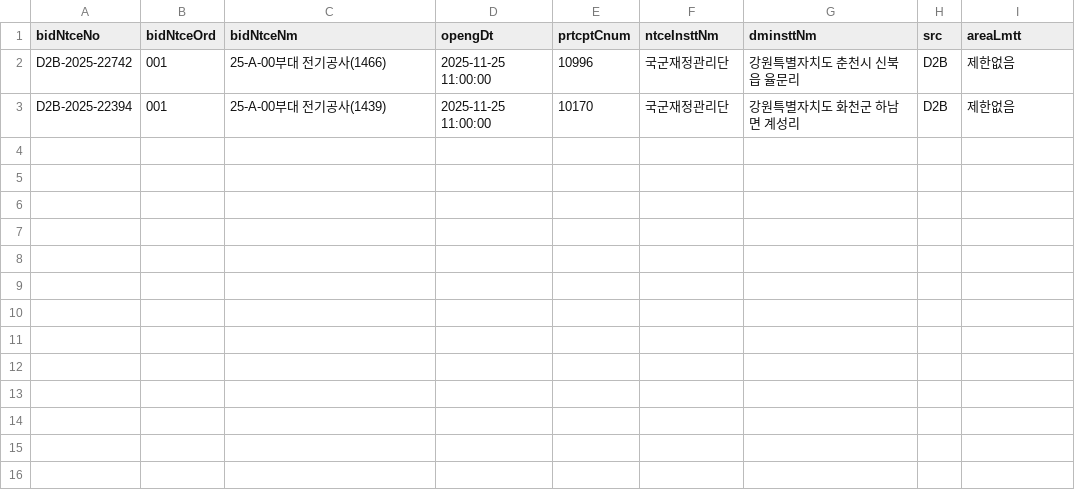
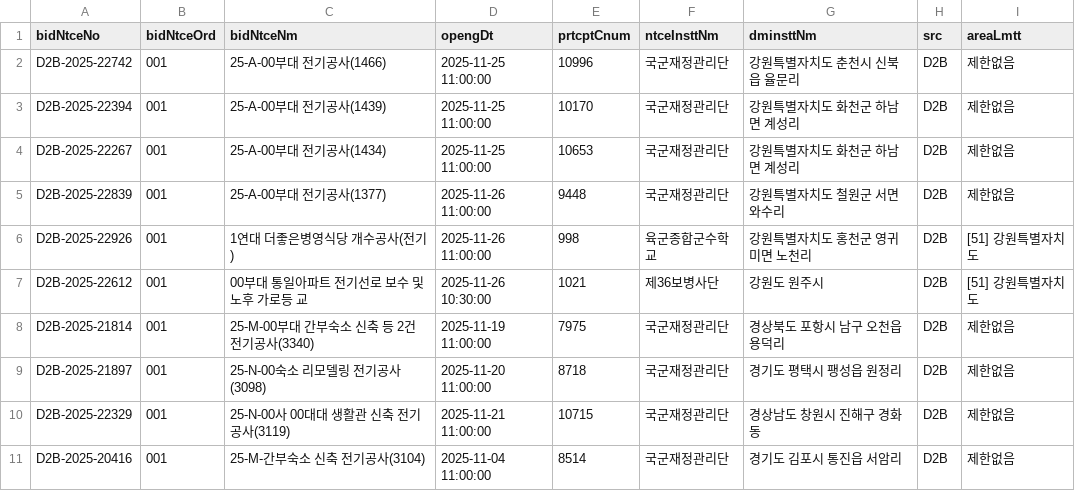
Before and after one commit to whereisjg/g2b-bid-data, a CSV file: data/2025-11/bids.csv, drawn as a sheet; the diff names each change by its address in the sheet, - before the commit and + after, or states it on an @@ line.

```diff
--- a/data/2025-11/bids.csv
+++ b/data/2025-11/bids.csv
+row 4: D2B-2025-22267 | 001 | 25-A-00부대 전기공사(1434) | 2025-11-25 11:00:00 | 10653 | 국군재정관리단 | 강원특별자치도 화천군 하남면 계성리 | D2B | 제한없음
+row 5: D2B-2025-22839 | 001 | 25-A-00부대 전기공사(1377) | 2025-11-26 11:00:00 | 9448 | 국군재정관리단 | 강원특별자치도 철원군 서면 와수리 | D2B | 제한없음
+row 6: D2B-2025-22926 | 001 | 1연대 더좋은병영식당 개수공사(전기) | 2025-11-26 11:00:00 | 998 | 육군종합군수학교 | 강원특별자치도 홍천군 영귀미면 노천리 | D2B | [51] 강원특별자치도
+row 7: D2B-2025-22612 | 001 | 00부대 통일아파트 전기선로 보수 및 노후 가로등 교 | 2025-11-26 10:30:00 | 1021 | 제36보병사단 | 강원도 원주시 | D2B | [51] 강원특별자치도
+row 8: D2B-2025-21814 | 001 | 25-M-00부대 간부숙소 신축 등 2건 전기공사(3340) | 2025-11-19 11:00:00 | 7975 | 국군재정관리단 | 경상북도 포항시 남구 오천읍 용덕리 | D2B | 제한없음
+row 9: D2B-2025-21897 | 001 | 25-N-00숙소 리모델링 전기공사(3098) | 2025-11-20 11:00:00 | 8718 | 국군재정관리단 | 경기도 평택시 팽성읍 원정리 | D2B | 제한없음
+row 10: D2B-2025-22329 | 001 | 25-N-00사 00대대 생활관 신축 전기공사(3119) | 2025-11-21 11:00:00 | 10715 | 국군재정관리단 | 경상남도 창원시 진해구 경화동 | D2B | 제한없음
+row 11: D2B-2025-20416 | 001 | 25-M-간부숙소 신축 전기공사(3104) | 2025-11-04 11:00:00 | 8514 | 국군재정관리단 | 경기도 김포시 통진읍 서암리 | D2B | 제한없음
```
Also changed, not shown: data/2025-11/notices.csv, data/2026-10/bids.csv, 19 other files.
